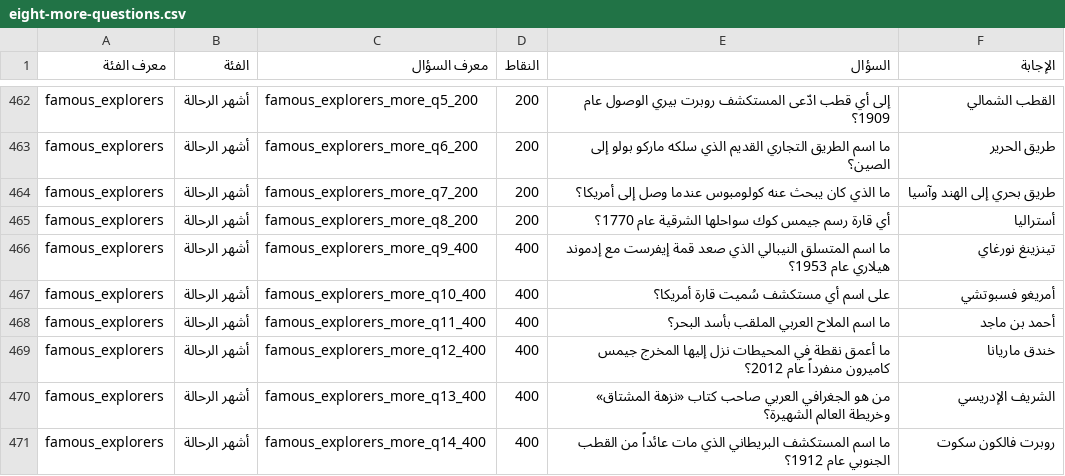
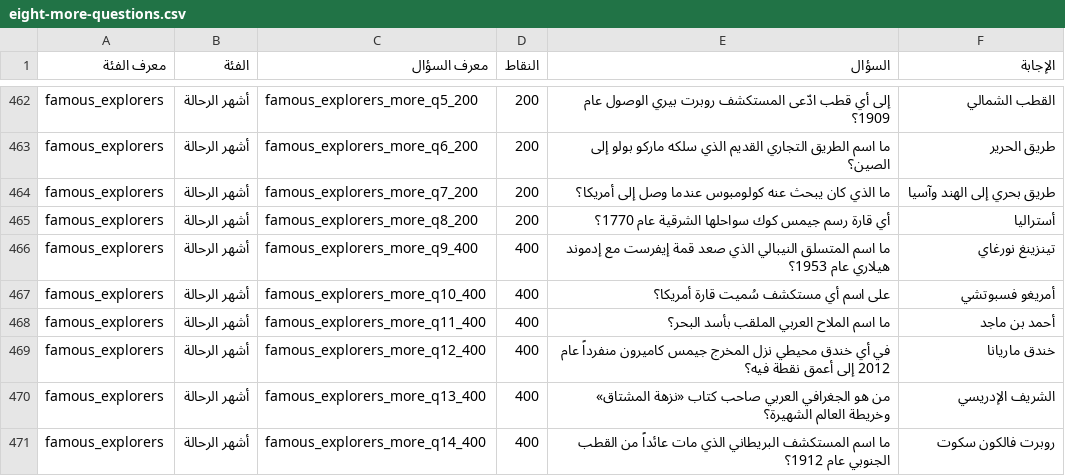
Before and after one commit to kafo35850-alt/diwania-plus, a CSV file: reports/eight-more-questions.csv, drawn as a sheet; only a part is shown, gaps mark what is left out; the diff covers the shown part only.

```diff
--- a/reports/eight-more-questions.csv
+++ b/reports/eight-more-questions.csv
@@ -468,3 +468,3 @@ famous_explorers,أشهر الرحالة,famous_explorers_more_q10_400,400,عل
 famous_explorers,أشهر الرحالة,famous_explorers_more_q11_400,400,ما اسم الملاح العربي الملقب بأسد البحر؟,أحمد بن ماجد
-famous_explorers,أشهر الرحالة,famous_explorers_more_q12_400,400,ما أعمق نقطة في المحيطات نزل إليها المخرج جيمس كاميرون منفرداً عام 2012؟,خندق ماريانا
+famous_explorers,أشهر الرحالة,famous_explorers_more_q12_400,400,في أي خندق محيطي نزل المخرج جيمس كاميرون منفرداً عام 2012 إلى أعمق نقطة فيه؟,خندق ماريانا
 famous_explorers,أشهر الرحالة,famous_explorers_more_q13_400,400,من هو الجغرافي العربي صاحب كتاب «نزهة المشتاق» وخريطة العالم الشهيرة؟,الشريف الإدريسي
```
Also changed, not shown: 7 edited cells elsewhere in this file, 1 other file.
